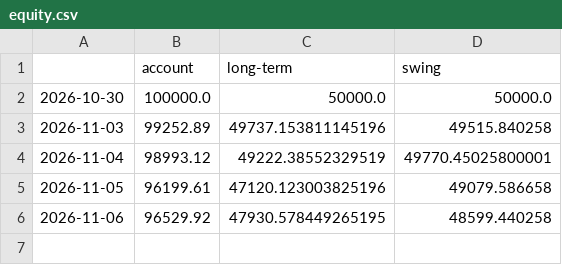
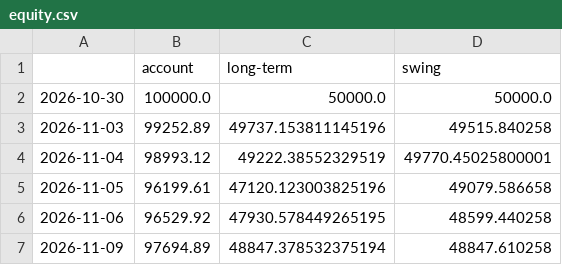
Before and after one commit to SamBates1/aurum-, a CSV file: research/orders/equity.csv, drawn as a sheet.

```diff
--- a/research/orders/equity.csv
+++ b/research/orders/equity.csv
@@ -6 +6,2 @@
 2026-11-06,96529.92,47930.578449265195,48599.440258
+2026-11-09,97694.89,48847.378532375194,48847.610258
```
Also changed, not shown: 9 other files.
